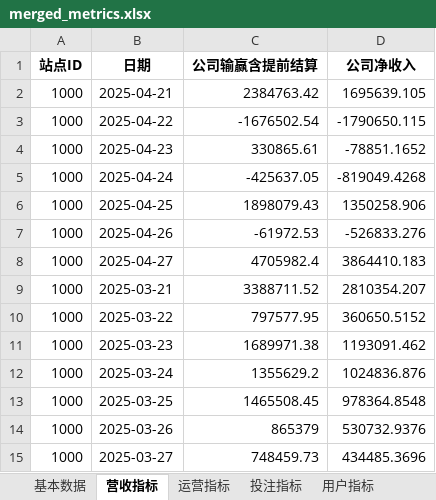
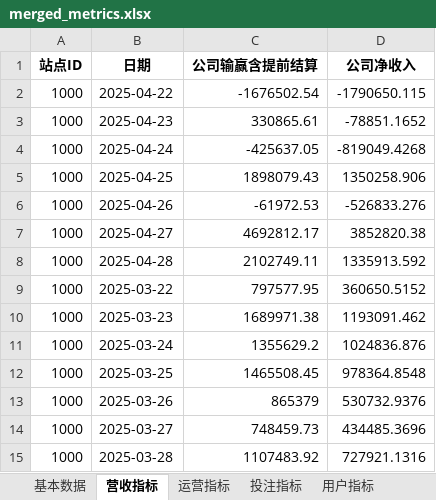
Before and after one commit to pohhokjun/PyCharm, an Excel workbook: 2_分析/merged_metrics.xlsx, sheet 营收指标, drawn as a sheet; values as stored, in another font and other column widths than the file's, no borders; removed rows and columns are numbered as before the commit, all else as after; the diff names each change by its address in the sheet, - before the commit and + after, or states it on an @@ line.

```diff
--- a/2_分析/merged_metrics.xlsx (sheet 营收指标)
+++ b/2_分析/merged_metrics.xlsx (sheet 营收指标)
-row 2: 1000 | 2025-04-21 | 2384763.42 | 1695639.105
-C7 (公司输赢含提前结算): 4705982.4
+C7 (公司输赢含提前结算): 4692812.17
-D7 (公司净收入): 3864410.183
+D7 (公司净收入): 3852820.38
-row 9: 1000 | 2025-03-21 | 3388711.52 | 2810354.207
+row 8: 1000 | 2025-04-28 | 2102749.11 | 1335913.592
+row 15: 1000 | 2025-03-28 | 1107483.92 | 727921.1316
```
Also changed, not shown: sheet 好博体育基本数据, sheet 基本数据, sheet 活跃天数指标, sheet 存款留存周指标, sheet 投注留存周指标, sheet 运营指标, 3 more sheets, 2_分析/指标数据.xlsx, 8 other files.
